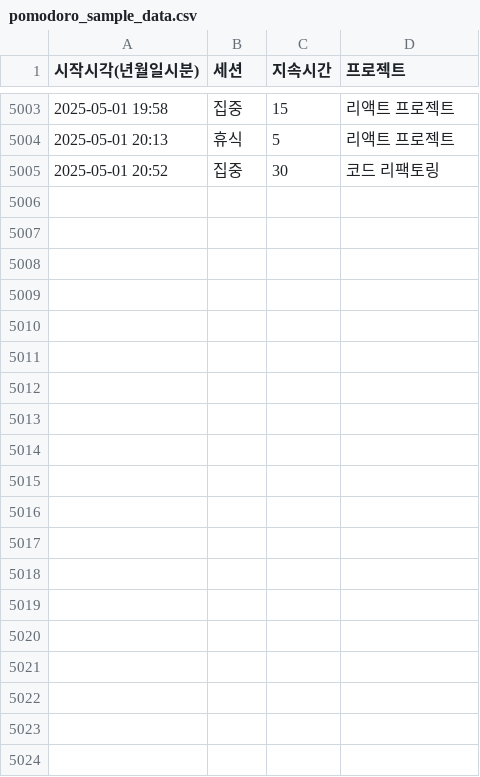
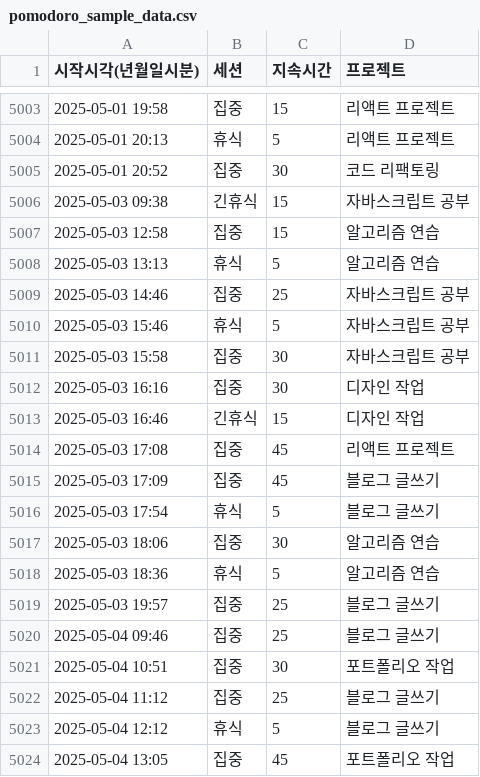
Before and after one commit to wonhyukc/focusTime, a CSV file: .settings/pomodoro_sample_data.csv, drawn as a sheet; only a part is shown, gaps mark what is left out; the diff covers the shown part only.

```diff
--- a/.settings/pomodoro_sample_data.csv
+++ b/.settings/pomodoro_sample_data.csv
@@ -5005 +5005,20 @@
 2025-05-01 20:52,집중,30,코드 리팩토링
+2025-05-03 09:38,긴휴식,15,자바스크립트 공부
+2025-05-03 12:58,집중,15,알고리즘 연습
+2025-05-03 13:13,휴식,5,알고리즘 연습
+2025-05-03 14:46,집중,25,자바스크립트 공부
+2025-05-03 15:46,휴식,5,자바스크립트 공부
+2025-05-03 15:58,집중,30,자바스크립트 공부
+2025-05-03 16:16,집중,30,디자인 작업
+2025-05-03 16:46,긴휴식,15,디자인 작업
+2025-05-03 17:08,집중,45,리액트 프로젝트
+2025-05-03 17:09,집중,45,블로그 글쓰기
+2025-05-03 17:54,휴식,5,블로그 글쓰기
+2025-05-03 18:06,집중,30,알고리즘 연습
+2025-05-03 18:36,휴식,5,알고리즘 연습
+2025-05-03 19:57,집중,25,블로그 글쓰기
+2025-05-04 09:46,집중,25,블로그 글쓰기
+2025-05-04 10:51,집중,30,포트폴리오 작업
+2025-05-04 11:12,집중,25,블로그 글쓰기
+2025-05-04 12:12,휴식,5,블로그 글쓰기
+2025-05-04 13:05,집중,45,포트폴리오 작업
```
Also changed, not shown: 17 added rows elsewhere in this file, 5 other files.
